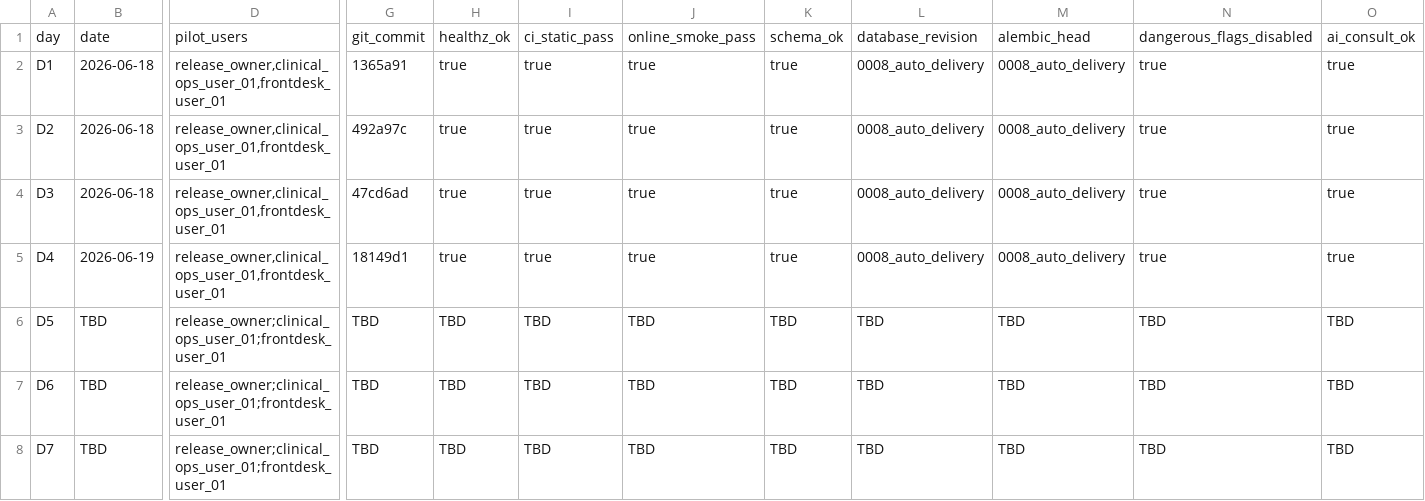
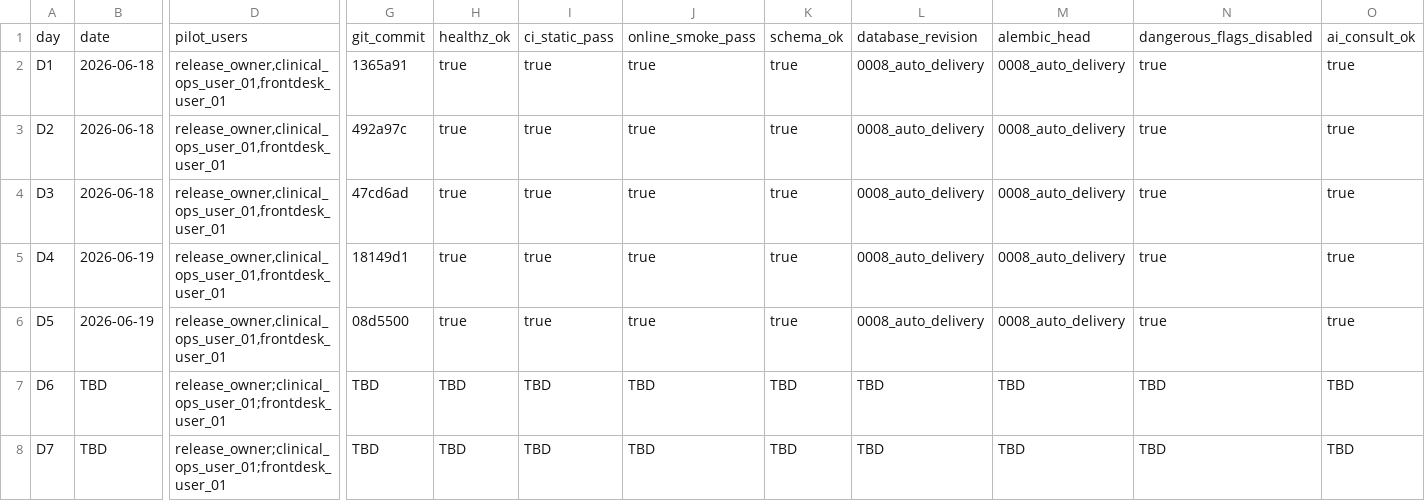
Before and after one commit to pet-med-ai/Pet-med-ai, a CSV file: docs/ops/COMMERCIAL_V1_D1_D7_DAILY_OPERATIONS_LOG_TEMPLATE.csv, drawn as a sheet; only a part is shown, gaps mark what is left out; the diff covers the shown part only; the diff names each change by its address in the sheet, - before the commit and + after, or states it on an @@ line.

```diff
--- a/docs/ops/COMMERCIAL_V1_D1_D7_DAILY_OPERATIONS_LOG_TEMPLATE.csv
+++ b/docs/ops/COMMERCIAL_V1_D1_D7_DAILY_OPERATIONS_LOG_TEMPLATE.csv
-B6: TBD
+B6: 2026-06-19
-D6: release_owner;clinical_ops_user_01;frontdesk_user_01
+D6: release_owner,clinical_ops_user_01,frontdesk_user_01
-G6: TBD
+G6: 08d5500
-H6: TBD
+H6: true
-I6: TBD
+I6: true
-J6: TBD
+J6: true
-K6: TBD
+K6: true
-L6: TBD
+L6: 0008_auto_delivery
-M6: TBD
+M6: 0008_auto_delivery
-N6: TBD
+N6: true
-O6: TBD
+O6: true
```
Also changed, not shown: 15 edited cells elsewhere in this file, docs/ops/COMMERCIAL_V1_D1_D7_DAILY_INCIDENT_LOG.csv, docs/ops/COMMERCIAL_V1_D1_D7_DAILY_PILOT_CHECKLIST.csv, 1 other file.
